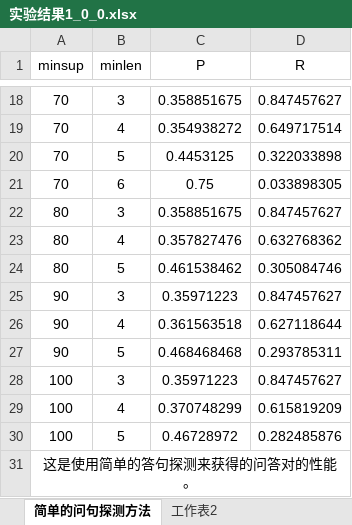
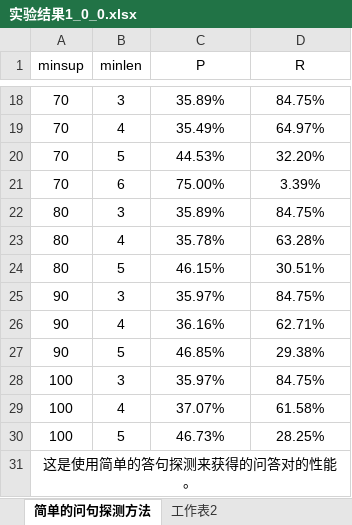
Before and after one commit to yezhejack/QAMining, an Excel workbook: data/result/实验结果1_0_0.xlsx, sheet 简单的问句探测方法, drawn as a sheet; only a part is shown, gaps mark what is left out; values as stored, in another font and other column widths than the file's, no borders; table styles not drawn; the diff covers the shown part only; the diff names each change by its address in the sheet, - before the commit and + after, or states it on an @@ line.

```diff
--- a/data/result/实验结果1_0_0.xlsx (sheet 简单的问句探测方法)
+++ b/data/result/实验结果1_0_0.xlsx (sheet 简单的问句探测方法)
-C18 (P): 0.358851675
+C18 (P): 35.89%
-D18 (R): 0.847457627
+D18 (R): 84.75%
-C19 (P): 0.354938272
+C19 (P): 35.49%
-D19 (R): 0.649717514
+D19 (R): 64.97%
-C20 (P): 0.4453125
+C20 (P): 44.53%
-D20 (R): 0.322033898
+D20 (R): 32.20%
-C21 (P): 0.75
+C21 (P): 75.00%
-D21 (R): 0.033898305
+D21 (R): 3.39%
-C22 (P): 0.358851675
+C22 (P): 35.89%
-D22 (R): 0.847457627
+D22 (R): 84.75%
-C23 (P): 0.357827476
+C23 (P): 35.78%
-D23 (R): 0.632768362
+D23 (R): 63.28%
-C24 (P): 0.461538462
+C24 (P): 46.15%
-D24 (R): 0.305084746
+D24 (R): 30.51%
-C25 (P): 0.35971223
+C25 (P): 35.97%
-D25 (R): 0.847457627
+D25 (R): 84.75%
-C26 (P): 0.361563518
+C26 (P): 36.16%
-D26 (R): 0.627118644
+D26 (R): 62.71%
-C27 (P): 0.468468468
+C27 (P): 46.85%
-D27 (R): 0.293785311
+D27 (R): 29.38%
-C28 (P): 0.35971223
+C28 (P): 35.97%
-D28 (R): 0.847457627
+D28 (R): 84.75%
-C29 (P): 0.370748299
+C29 (P): 37.07%
-D29 (R): 0.615819209
+D29 (R): 61.58%
-C30 (P): 0.46728972
+C30 (P): 46.73%
-D30 (R): 0.282485876
+D30 (R): 28.25%
```
Also changed, not shown: 32 edited cells elsewhere in this sheet, 11 other files.
